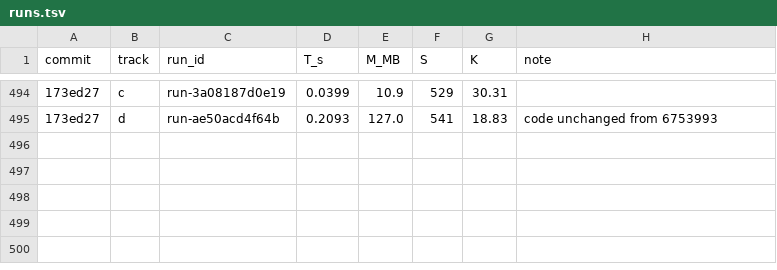
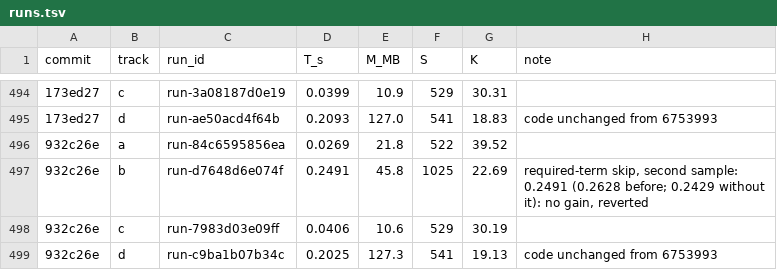
Before and after one commit to FrankChinedu/speed-demon, a TSV file: dev/tools/runs.tsv, drawn as a sheet; only a part is shown, gaps mark what is left out; the diff names each change by its address in the sheet, - before the commit and + after, or states it on an @@ line.

```diff
--- a/dev/tools/runs.tsv
+++ b/dev/tools/runs.tsv
+row 496: 932c26e | a | run-84c6595856ea | 0.0269 | 21.8 | 522 | 39.52
+row 497: 932c26e | b | run-d7648d6e074f | 0.2491 | 45.8 | 1025 | 22.69 | required-term skip, second sample: 0.2491 (0.2628 before; 0.2429 without it): no gain, reverted
+row 498: 932c26e | c | run-7983d03e09ff | 0.0406 | 10.6 | 529 | 30.19
+row 499: 932c26e | d | run-c9ba1b07b34c | 0.2025 | 127.3 | 541 | 19.13 | code unchanged from 6753993
```
